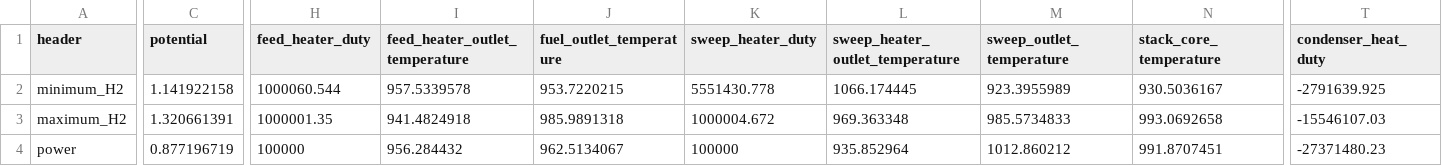
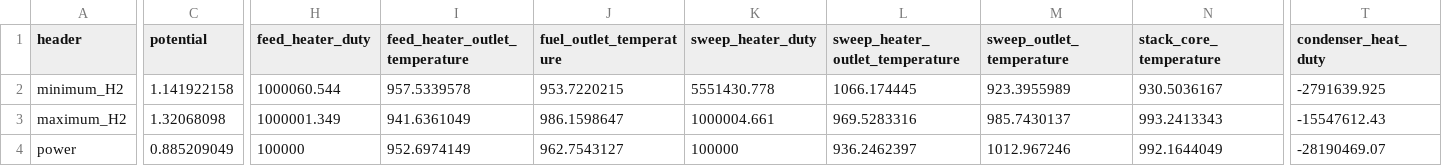
Before and after one commit to IDAES/examples, a CSV file: idaes_examples/notebooks/docs/power_gen/solid_oxide_cell/soec_flowsheet_operating_conditions.csv, drawn as a sheet; only a part is shown, gaps mark what is left out; the diff covers the shown part only; the diff names each change by its address in the sheet, - before the commit and + after, or states it on an @@ line.

```diff
--- a/idaes_examples/notebooks/docs/power_gen/solid_oxide_cell/soec_flowsheet_operating_conditions.csv
+++ b/idaes_examples/notebooks/docs/power_gen/solid_oxide_cell/soec_flowsheet_operating_conditions.csv
-C3 (potential): 1.320661391
+C3 (potential): 1.32068098
-H3 (feed_heater_duty): 1000001.35
+H3 (feed_heater_duty): 1000001.349
-I3 (feed_heater_outlet_temperature): 941.4824918
+I3 (feed_heater_outlet_temperature): 941.6361049
-J3 (fuel_outlet_temperature): 985.9891318
+J3 (fuel_outlet_temperature): 986.1598647
-K3 (sweep_heater_duty): 1000004.672
+K3 (sweep_heater_duty): 1000004.661
-L3 (sweep_heater_outlet_temperature): 969.363348
+L3 (sweep_heater_outlet_temperature): 969.5283316
-M3 (sweep_outlet_temperature): 985.5734833
+M3 (sweep_outlet_temperature): 985.7430137
-N3 (stack_core_temperature): 993.0692658
+N3 (stack_core_temperature): 993.2413343
-T3 (condenser_heat_duty): -15546107.03
+T3 (condenser_heat_duty): -15547612.43
-C4 (potential): 0.877196719
+C4 (potential): 0.885209049
-I4 (feed_heater_outlet_temperature): 956.284432
+I4 (feed_heater_outlet_temperature): 952.6974149
-J4 (fuel_outlet_temperature): 962.5134067
+J4 (fuel_outlet_temperature): 962.7543127
-L4 (sweep_heater_outlet_temperature): 935.852964
+L4 (sweep_heater_outlet_temperature): 936.2462397
-M4 (sweep_outlet_temperature): 1012.860212
+M4 (sweep_outlet_temperature): 1012.967246
-N4 (stack_core_temperature): 991.8707451
+N4 (stack_core_temperature): 992.1644049
-T4 (condenser_heat_duty): -27371480.23
+T4 (condenser_heat_duty): -28190469.07
```
Also changed, not shown: 8 edited cells elsewhere in this file, 5 other files.
